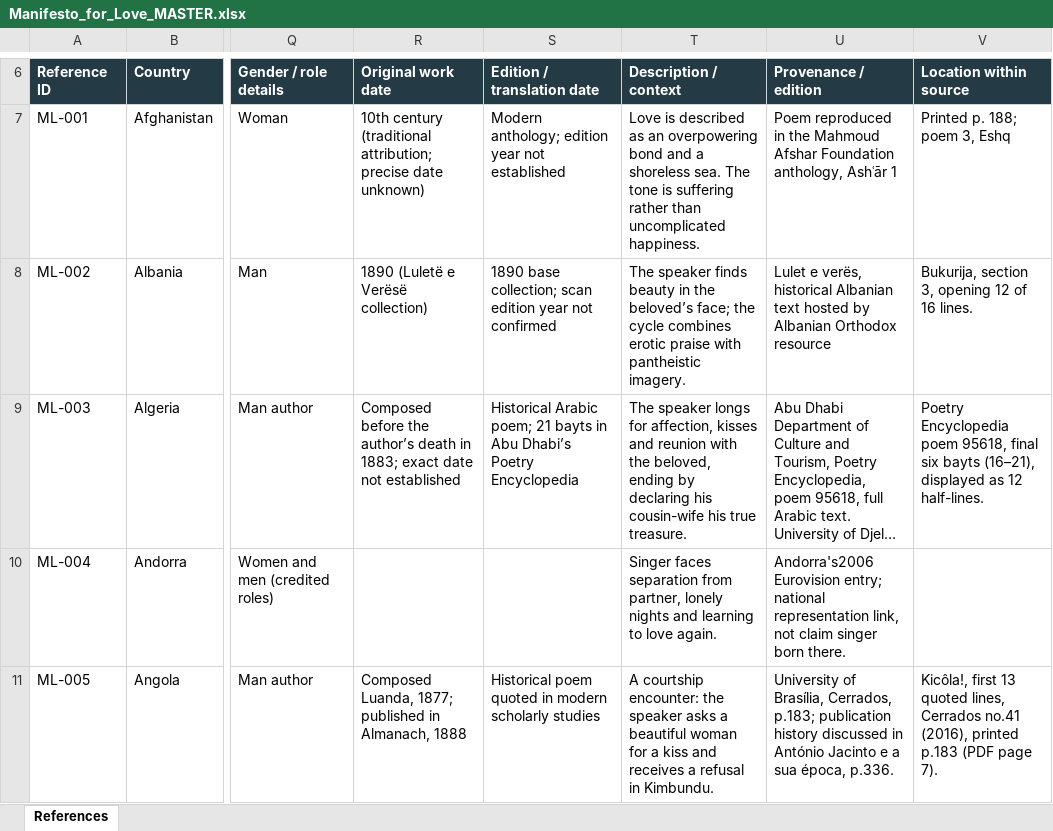
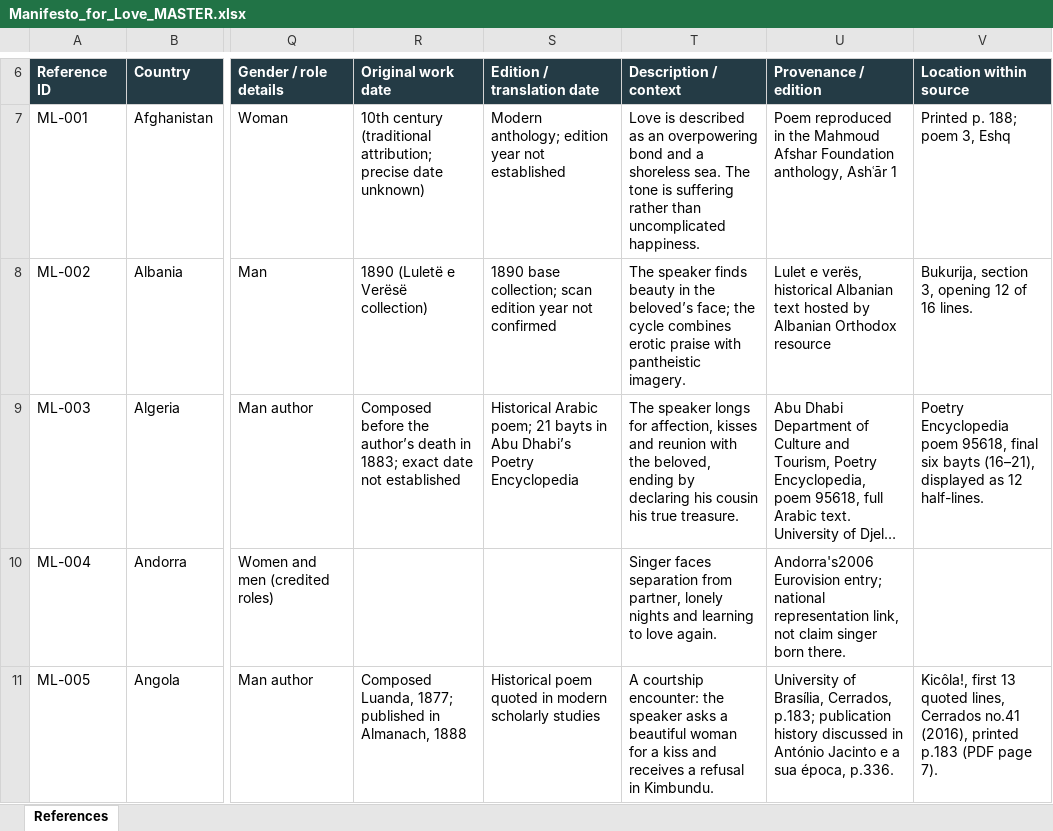
Before and after one commit to visioninglab/lovemanifesto, an Excel workbook: data/source/Manifesto_for_Love_MASTER.xlsx, sheet References, drawn as a sheet; only a part is shown, gaps mark what is left out; long unchanged cells end in …; values as stored, in another font and other column widths than the file's, no borders; table styles not drawn; the diff covers the shown part only; the diff names each change by its address in the sheet, - before the commit and + after, or states it on an @@ line.

```diff
--- a/data/source/Manifesto_for_Love_MASTER.xlsx (sheet References)
+++ b/data/source/Manifesto_for_Love_MASTER.xlsx (sheet References)
-T9 (Description / context): …declaring his cousin-wife his true…
+T9 (Description / context): …declaring his cousin his true…
```
Also changed, not shown: 81 edited cells elsewhere in this sheet, 3 other files.
